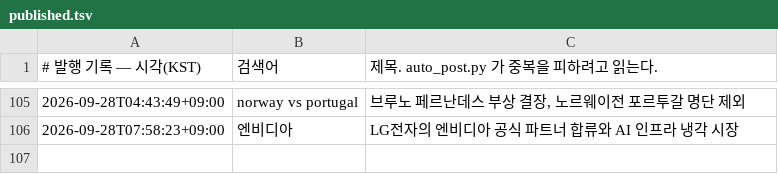
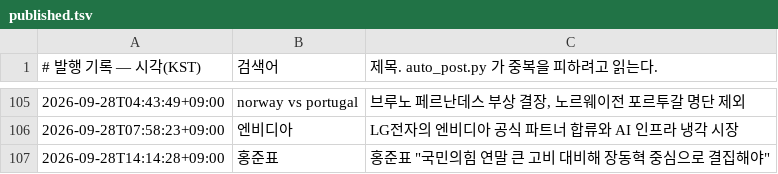
Before and after one commit to Justies83/JUSTIES, a TSV file: scripts/blogspot/state/published.tsv, drawn as a sheet; only a part is shown, gaps mark what is left out; the diff names each change by its address in the sheet, - before the commit and + after, or states it on an @@ line.

Commit message:
블로그 자동 발행 기록 [skip ci]

```diff
--- a/scripts/blogspot/state/published.tsv
+++ b/scripts/blogspot/state/published.tsv
+row 107: 2026-09-28T14:14:28+09:00 | 홍준표 | 홍준표 "국민의힘 연말 큰 고비 대비해 장동혁 중심으로 결집해야"
```
